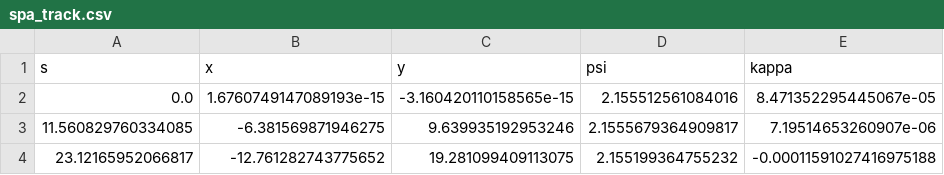
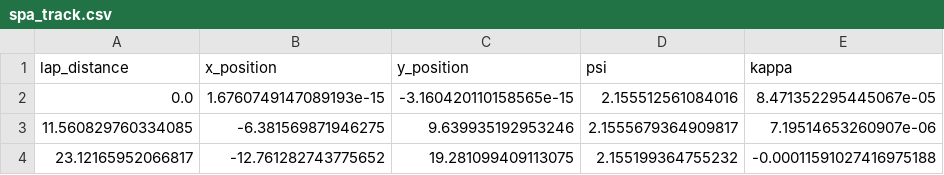
Before and after one commit to camillegervais/telemetryDisplay, a CSV file: data/spa_track.csv, drawn as a sheet; only a part is shown.

Commit message:
fix spa track data format

```diff
--- a/data/spa_track.csv
+++ b/data/spa_track.csv
@@ -1,2 +1,2 @@
-s,x,y,psi,kappa
+lap_distance,x_position,y_position,psi,kappa
 0.0,1.6760749147089193e-15,-3.160420110158565e-15,2.155512561084016,8.471352295445067e-05
```
